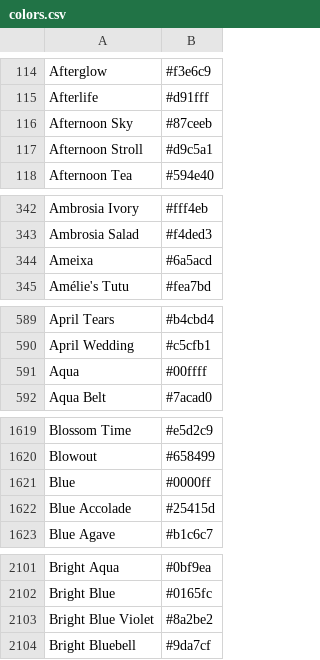
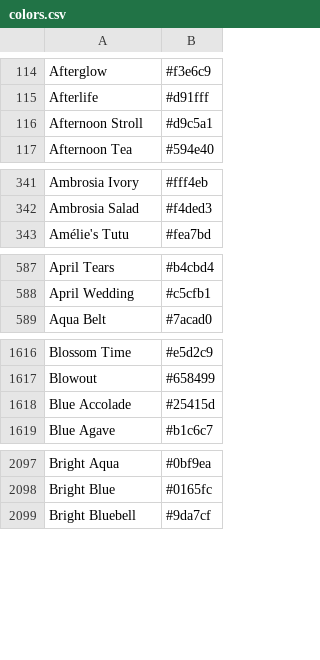
Before and after one commit to Waikato/moa, a CSV file: moa/src/main/resources/colors.csv, drawn as a sheet; only a part is shown, gaps mark what is left out; the diff covers the shown part only.

Commit message:
Modified ColorArray so it returns the original colour array in the first ~51 positions, followed by the additional colours. Removed colours from CSV file which conflicted with original colours.

```diff
--- a/moa/src/main/resources/colors.csv
+++ b/moa/src/main/resources/colors.csv
@@ -115,3 +115,2 @@ Afterglow,#f3e6c9
 Afterlife,#d91fff
-Afternoon Sky,#87ceeb
 Afternoon Stroll,#d9c5a1
@@ -343,3 +342,2 @@ Ambrosia Ivory,#fff4eb
 Ambrosia Salad,#f4ded3
-Ameixa,#6a5acd
 Amélie's Tutu,#fea7bd
@@ -590,3 +588,2 @@ April Tears,#b4cbd4
 April Wedding,#c5cfb1
-Aqua,#00ffff
 Aqua Belt,#7acad0
@@ -1620,3 +1617,2 @@ Blossom Time,#e5d2c9
 Blowout,#658499
-Blue,#0000ff
 Blue Accolade,#25415d
@@ -2102,3 +2098,2 @@ Bright Aqua,#0bf9ea
 Bright Blue,#0165fc
-Bright Blue Violet,#8a2be2
 Bright Bluebell,#9da7cf
```
Also changed, not shown: 46 removed rows elsewhere in this file, 1 other file.
